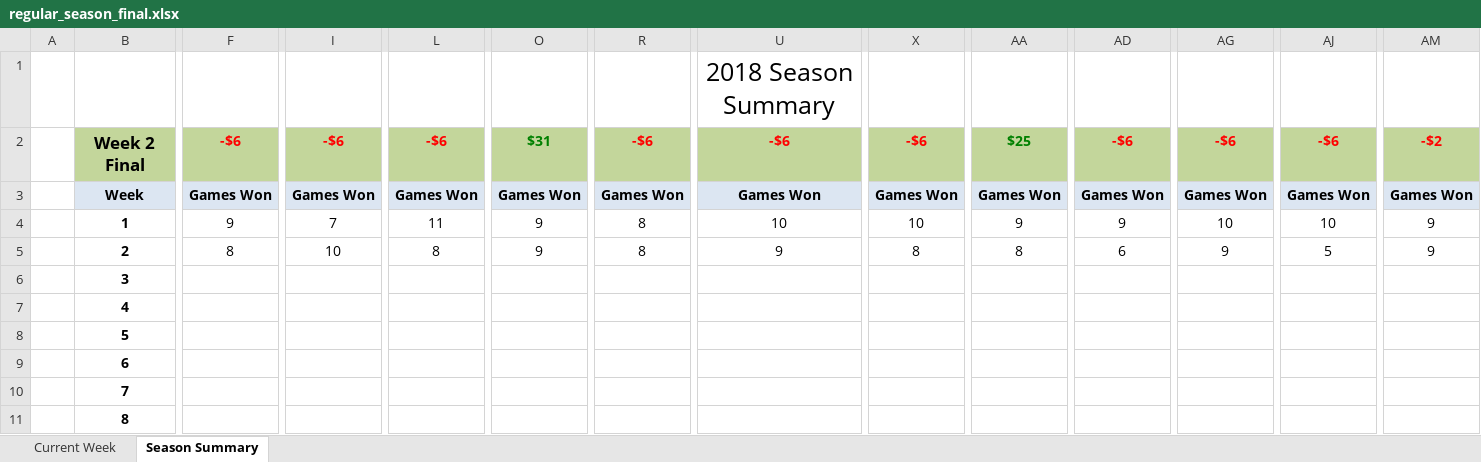
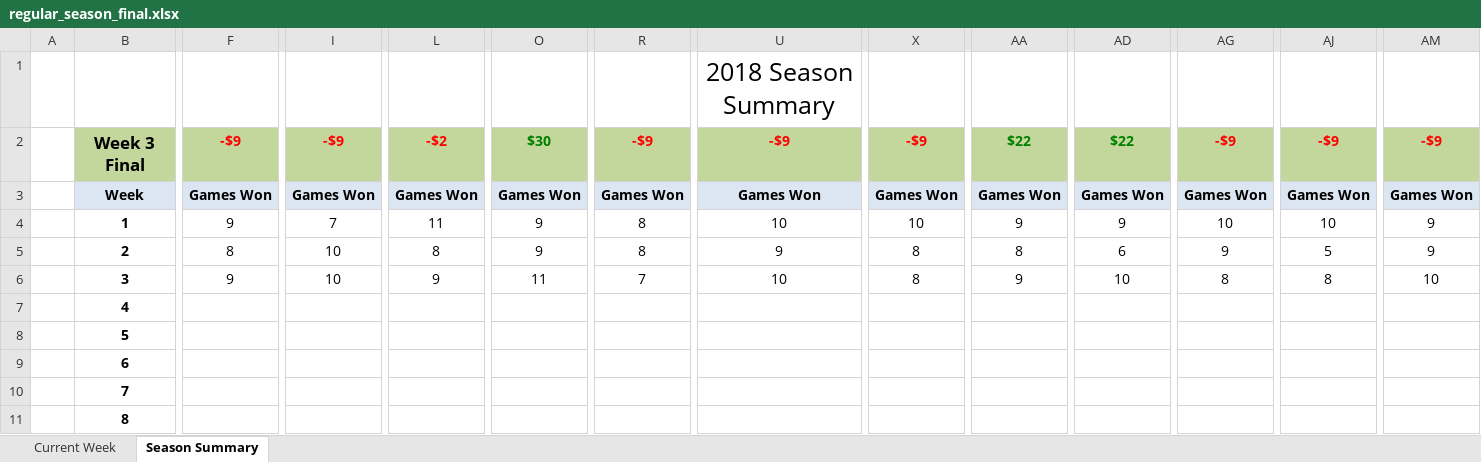
Before and after one commit to jlwebpages/fp, an Excel workbook: regular_season_final.xlsx, sheet Season Summary, drawn as a sheet; only a part is shown, gaps mark what is left out; values as stored, in another font and other column widths than the file's, no borders; conditional formats not drawn; removed rows and columns are numbered as before the commit, all else as after; rows hold the shown columns only; the diff covers the shown part only; the diff names each change by its address in the sheet, - before the commit and + after, or states it on an @@ line.

Commit message:
2018 Week 3 Final update.

```diff
--- a/regular_season_final.xlsx (sheet Season Summary)
+++ b/regular_season_final.xlsx (sheet Season Summary)
-B2: Week 2 Final
+B2: Week 3 Final
-F2: -$6
+F2: -$9
-I2: -$6
+I2: -$9
-L2: -$6
+L2: -$2
-O2: $31
+O2: $30
-R2: -$6
+R2: -$9
-U2: -$6
+U2: -$9
-X2: -$6
+X2: -$9
-AA2: $25
+AA2: $22
-AD2: -$6
+AD2: $22
-AD2 text colour: #FF0000
+AD2 text colour: #008000
-AG2: -$6
+AG2: -$9
-AJ2: -$6
+AJ2: -$9
-AM2: -$2
+AM2: -$9
-row 6:  | 3
+row 6:  | 3 | 9 | 10 | 9 | 11 | 7 | 10 | 8 | 9 | 10 | 8 | 8 | 10
```
Also changed, not shown: 12 added rows, 12 removed rows and 9 edited cells elsewhere in this sheet, sheet Current Week, hidden cells, 4 other files.
